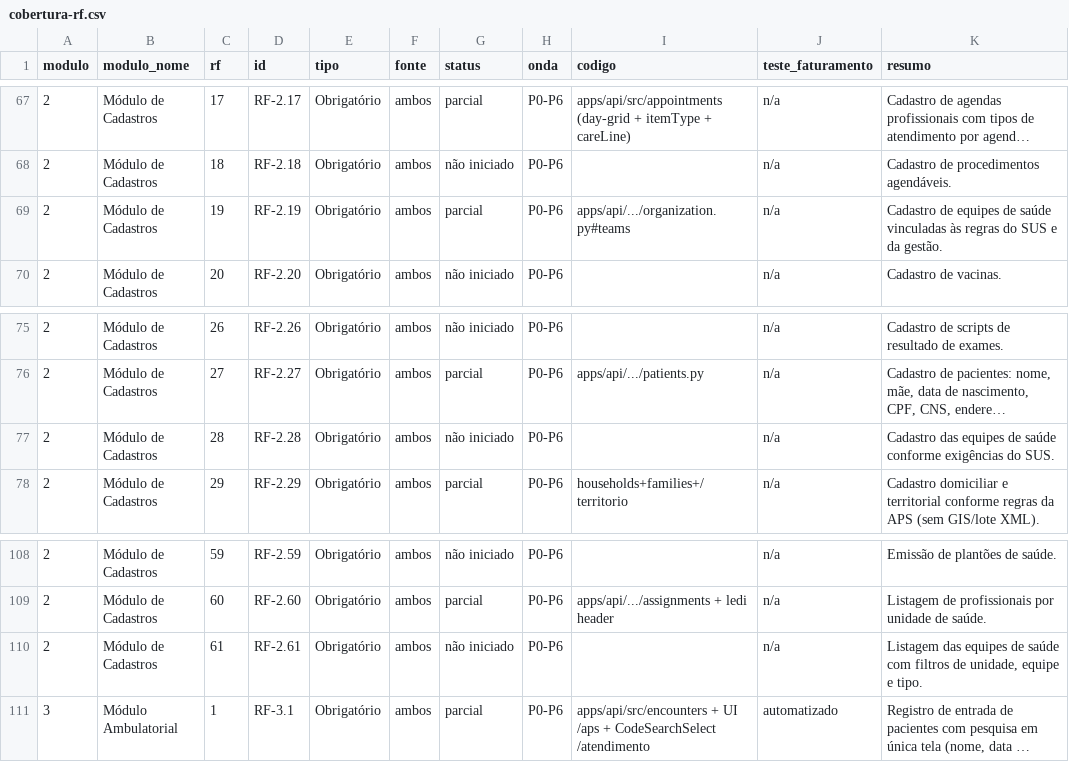
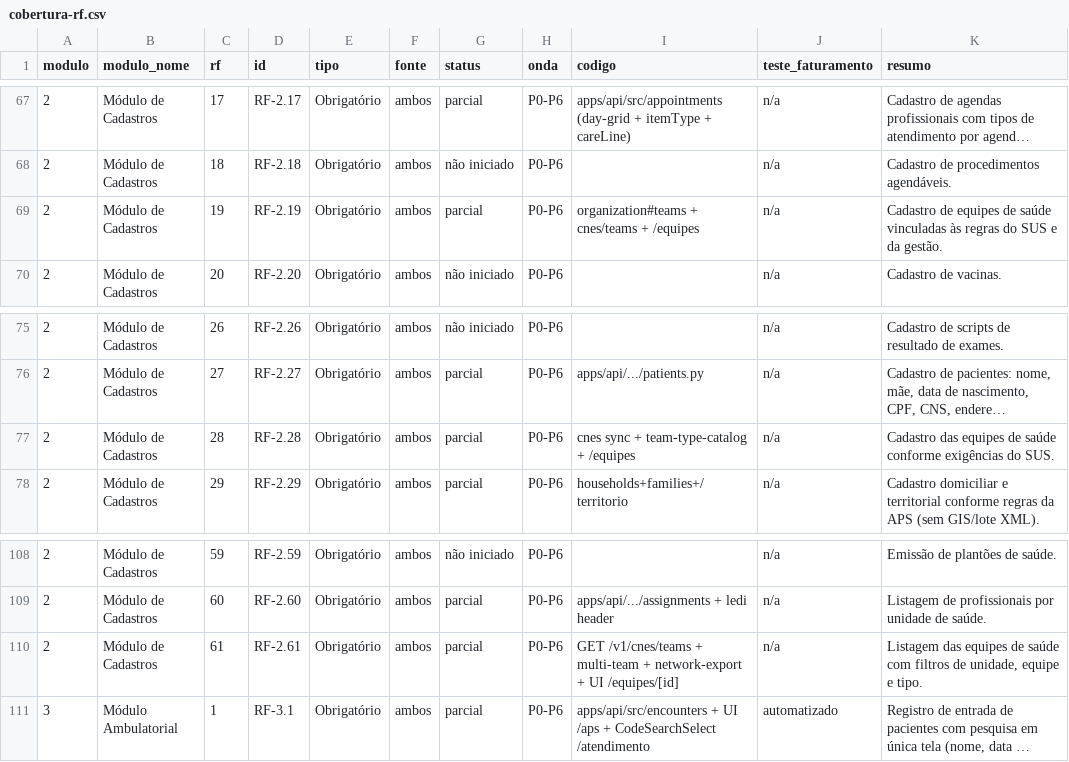
Before and after one commit to leandroborgeseng/SIGS, a CSV file: docs/rastreabilidade/cobertura-rf.csv, drawn as a sheet; only a part is shown, gaps mark what is left out; long unchanged cells end in …; the diff names each change by its address in the sheet, - before the commit and + after, or states it on an @@ line.

```diff
--- a/docs/rastreabilidade/cobertura-rf.csv
+++ b/docs/rastreabilidade/cobertura-rf.csv
-I69 (codigo): apps/api/.../organization.py#teams
+I69 (codigo): organization#teams + cnes/teams + /equipes
-G77 (status): não iniciado
+G77 (status): parcial
-I77 (codigo): (empty)
+I77 (codigo): cnes sync + team-type-catalog + /equipes
-G110 (status): não iniciado
+G110 (status): parcial
-I110 (codigo): (empty)
+I110 (codigo): GET /v1/cnes/teams + multi-team + network-export + UI /equipes/[id]
```
Also changed, not shown: 14 other files.
